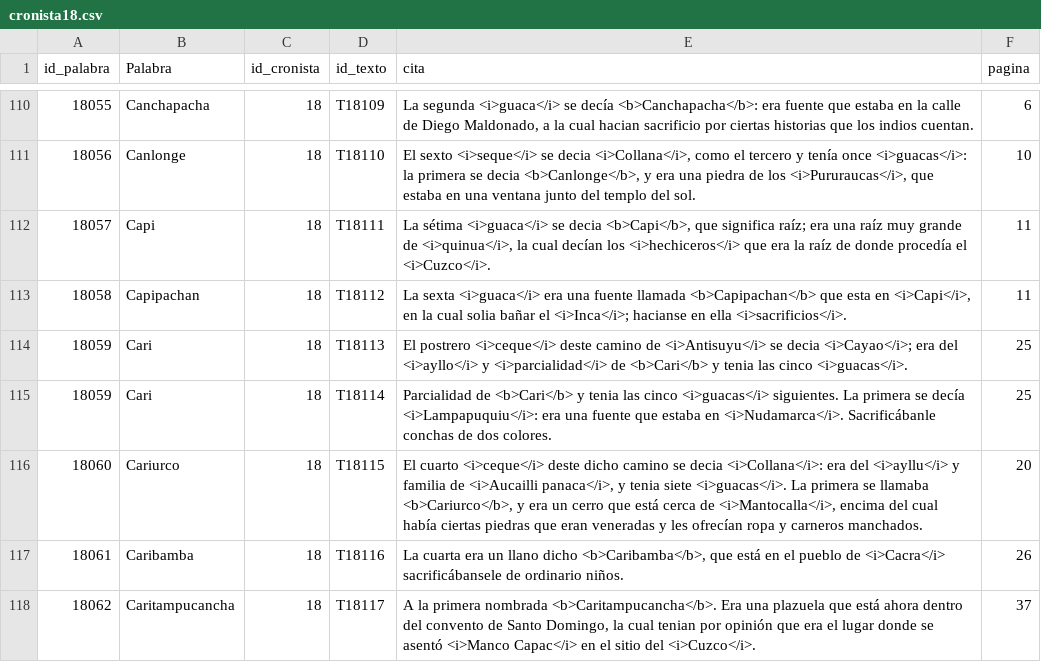
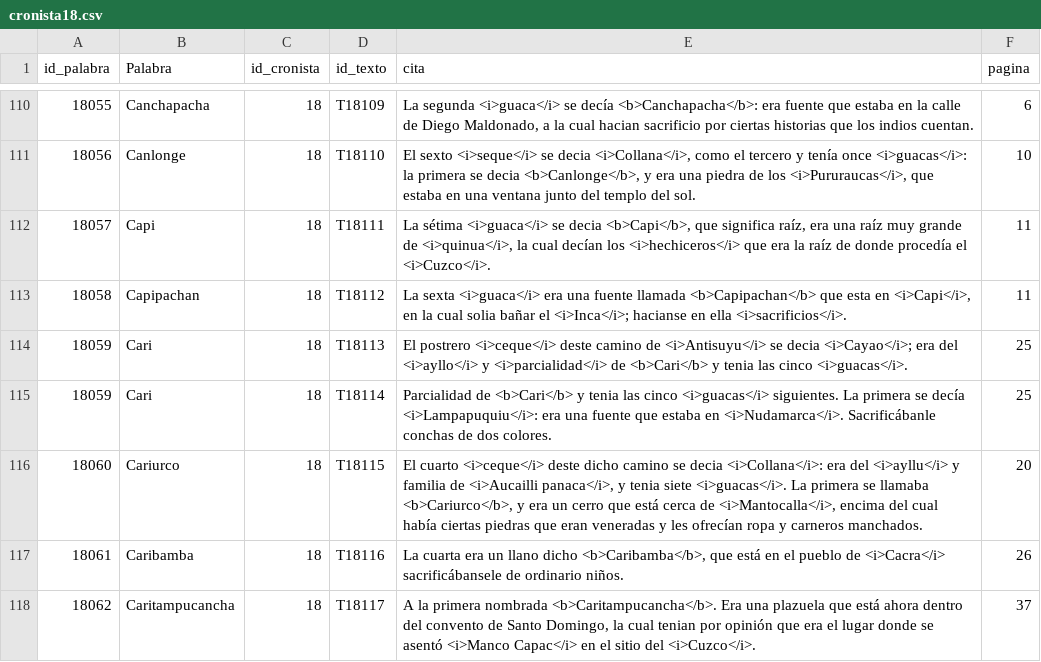
Before and after one commit to glosascroniquenses/Glosario, a CSV file: _data/cronista18.csv, drawn as a sheet; only a part is shown, gaps mark what is left out.

Commit message:
Update cronista18.csv

```diff
--- a/_data/cronista18.csv
+++ b/_data/cronista18.csv
@@ -111,3 +111,3 @@
 18056,"Canlonge",18,"T18110","El sexto <i>seque</i> se decia <i>Collana</i>, como el tercero y tenía once <i>guacas</i>: la primera se decia <b>Canlonge</b>, y era una piedra de los <i>Pururaucas</i>, que estaba en una ventana junto del templo del sol.",10
-18057,"Capi ",18,"T18111","La sétima <i>guaca</i> se decia <b>Capi</b>, que significa raíz; era una raíz muy grande de <i>quinua</i>, la cual decían los <i>hechiceros</i> que era la raíz de donde procedía el <i>Cuzco</i>.",11
+18057,"Capi ",18,"T18111","La sétima <i>guaca</i> se decia <b>Capi</b>, que significa raíz, era una raíz muy grande de <i>quinua</i>, la cual decían los <i>hechiceros</i> que era la raíz de donde procedía el <i>Cuzco</i>.",11
 18058,"Capipachan",18,"T18112","La sexta <i>guaca</i> era una fuente llamada <b>Capipachan</b> que esta en <i>Capi</i>, en la cual solia bañar el <i>Inca</i>; hacianse en ella <i>sacrificios</i>.",11
```
